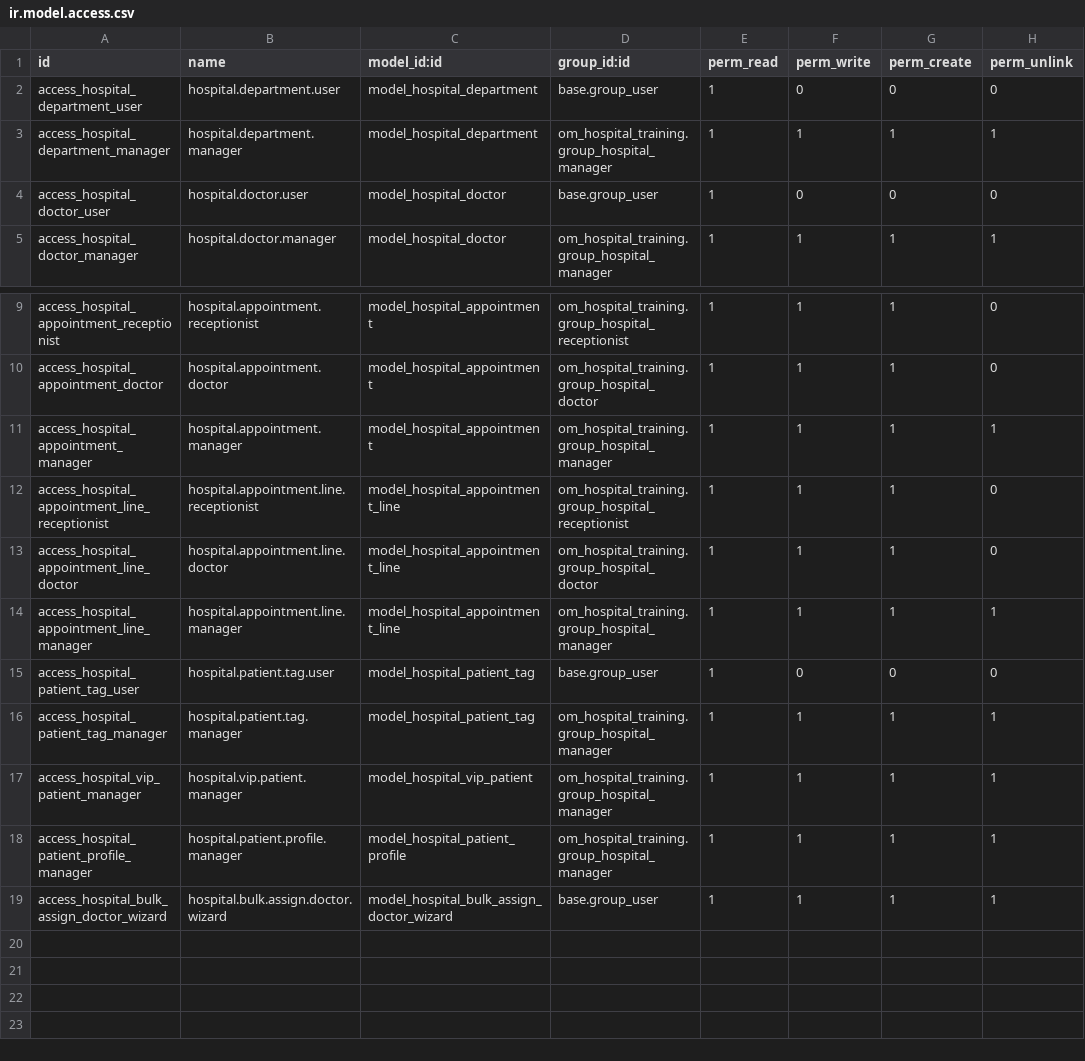
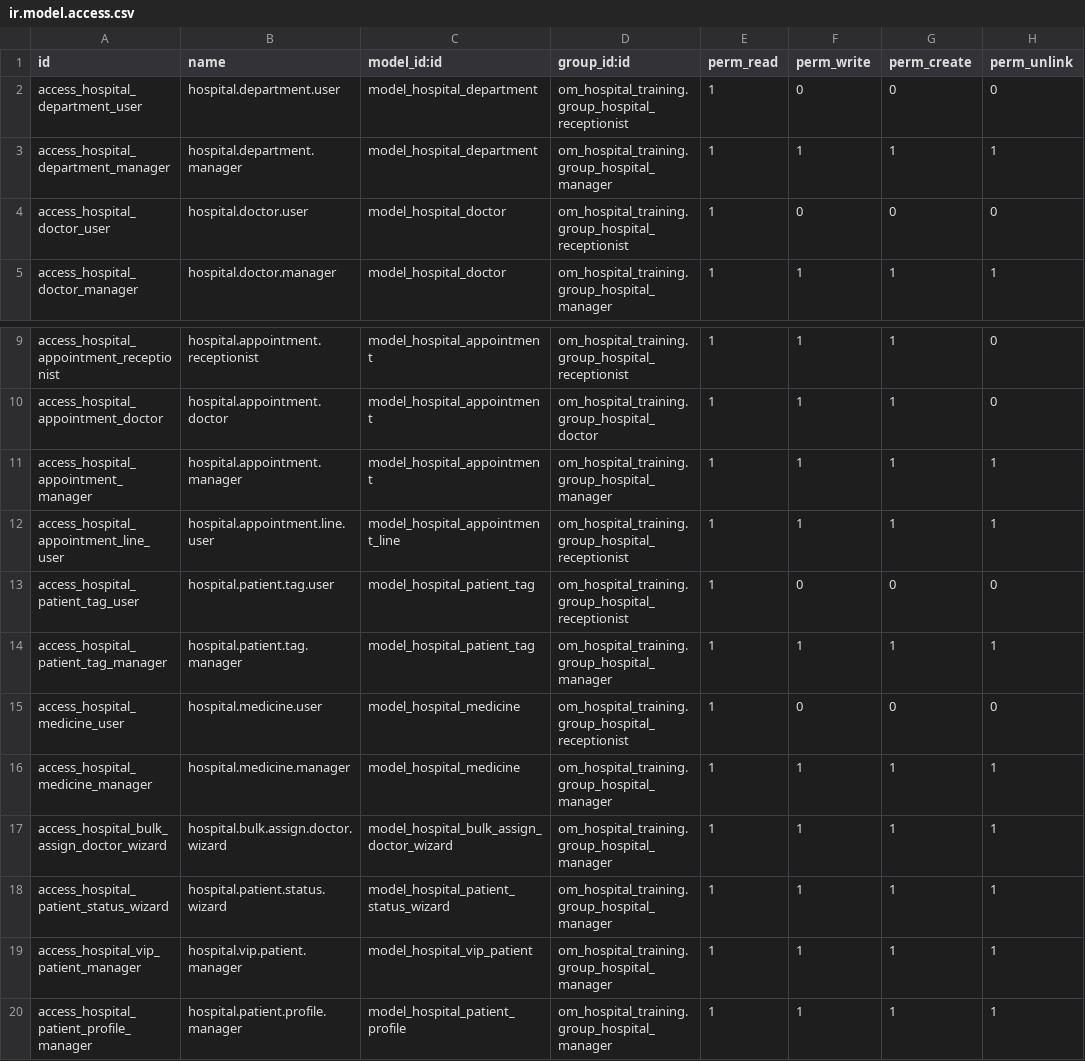
Before and after one commit to myasinr/demohis, a CSV file: om_hospital_training/security/ir.model.access.csv, drawn as a sheet; only a part is shown, gaps mark what is left out.

```diff
--- a/om_hospital_training/security/ir.model.access.csv
+++ b/om_hospital_training/security/ir.model.access.csv
@@ -1,5 +1,5 @@
 id,name,model_id:id,group_id:id,perm_read,perm_write,perm_create,perm_unlink
-access_hospital_department_user,hospital.department.user,model_hospital_department,base.group_user,1,0,0,0
+access_hospital_department_user,hospital.department.user,model_hospital_department,om_hospital_training.group_hospital_receptionist,1,0,0,0
 access_hospital_department_manager,hospital.department.manager,model_hospital_department,om_hospital_training.group_hospital_manager,1,1,1,1
-access_hospital_doctor_user,hospital.doctor.user,model_hospital_doctor,base.group_user,1,0,0,0
+access_hospital_doctor_user,hospital.doctor.user,model_hospital_doctor,om_hospital_training.group_hospital_receptionist,1,0,0,0
 access_hospital_doctor_manager,hospital.doctor.manager,model_hospital_doctor,om_hospital_training.group_hospital_manager,1,1,1,1
@@ -11,9 +11,10 @@ access_hospital_appointment_doctor,hospital.appointment.doctor,model_hospital_ap
 access_hospital_appointment_manager,hospital.appointment.manager,model_hospital_appointment,om_hospital_training.group_hospital_manager,1,1,1,1
-access_hospital_appointment_line_receptionist,hospital.appointment.line.receptionist,model_hospital_appointment_line,om_hospital_training.group_hospital_receptionist,1,1,1,0
-access_hospital_appointment_line_doctor,hospital.appointment.line.doctor,model_hospital_appointment_line,om_hospital_training.group_hospital_doctor,1,1,1,0
-access_hospital_appointment_line_manager,hospital.appointment.line.manager,model_hospital_appointment_line,om_hospital_training.group_hospital_manager,1,1,1,1
-access_hospital_patient_tag_user,hospital.patient.tag.user,model_hospital_patient_tag,base.group_user,1,0,0,0
+access_hospital_appointment_line_user,hospital.appointment.line.user,model_hospital_appointment_line,om_hospital_training.group_hospital_receptionist,1,1,1,1
+access_hospital_patient_tag_user,hospital.patient.tag.user,model_hospital_patient_tag,om_hospital_training.group_hospital_receptionist,1,0,0,0
 access_hospital_patient_tag_manager,hospital.patient.tag.manager,model_hospital_patient_tag,om_hospital_training.group_hospital_manager,1,1,1,1
+access_hospital_medicine_user,hospital.medicine.user,model_hospital_medicine,om_hospital_training.group_hospital_receptionist,1,0,0,0
+access_hospital_medicine_manager,hospital.medicine.manager,model_hospital_medicine,om_hospital_training.group_hospital_manager,1,1,1,1
+access_hospital_bulk_assign_doctor_wizard,hospital.bulk.assign.doctor.wizard,model_hospital_bulk_assign_doctor_wizard,om_hospital_training.group_hospital_manager,1,1,1,1
+access_hospital_patient_status_wizard,hospital.patient.status.wizard,model_hospital_patient_status_wizard,om_hospital_training.group_hospital_manager,1,1,1,1
 access_hospital_vip_patient_manager,hospital.vip.patient.manager,model_hospital_vip_patient,om_hospital_training.group_hospital_manager,1,1,1,1
 access_hospital_patient_profile_manager,hospital.patient.profile.manager,model_hospital_patient_profile,om_hospital_training.group_hospital_manager,1,1,1,1
-access_hospital_bulk_assign_doctor_wizard,hospital.bulk.assign.doctor.wizard,model_hospital_bulk_assign_doctor_wizard,base.group_user,1,1,1,1
```
Also changed, not shown: 39 other files.
